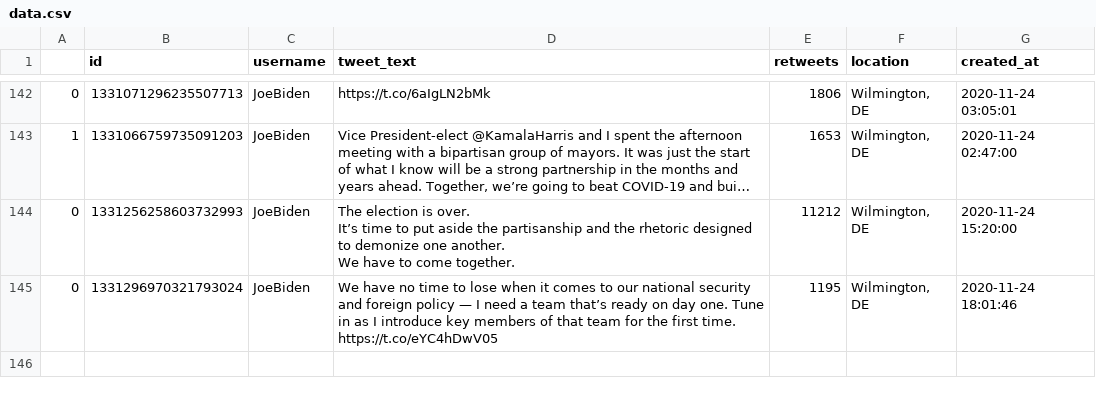
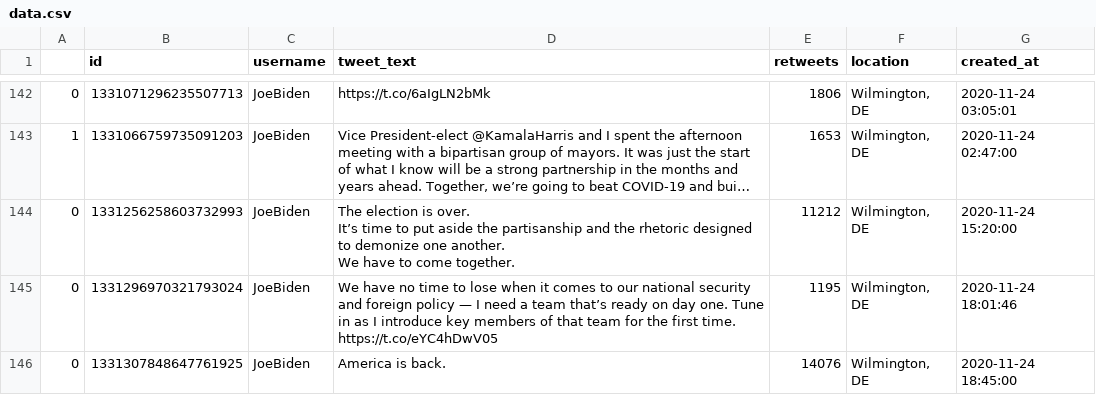
Before and after one commit to joshkraft/daily-candidate-tweets, a CSV file: data/JoeBiden/data.csv, drawn as a sheet; only a part is shown, gaps mark what is left out; long unchanged cells end in ….

Commit message:
Latest data: Tue Nov 24 19:10:33 UTC 2020

```diff
--- a/data/JoeBiden/data.csv
+++ b/data/JoeBiden/data.csv
@@ -319 +319,2 @@ We have to come together.",11212,"Wilmington, DE",2020-11-24 15:20:00
 0,1331296970321793024,JoeBiden,We have no time to lose when it comes to our national security and foreign policy — I need a team that’s ready on day one. Tune in as I introduce key members of that team for the first time. https://t.co/eYC4hDwV05,1195,"Wilmington, DE",2020-11-24 18:01:46
+0,1331307848647761925,JoeBiden,America is back.,14076,"Wilmington, DE",2020-11-24 18:45:00
```
Also changed, not shown: 1 other file.
